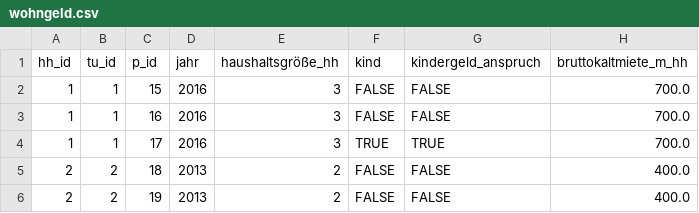
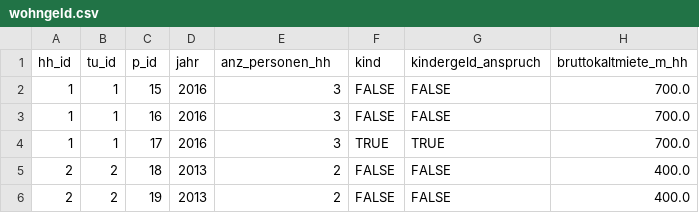
Before and after one commit to iza-institute-of-labor-economics/gettsim, a CSV file: src/_gettsim_tests/test_data/wohngeld.csv, drawn as a sheet; only a part is shown; the diff names each change by its address in the sheet, - before the commit and + after, or states it on an @@ line.

```diff
--- a/src/_gettsim_tests/test_data/wohngeld.csv
+++ b/src/_gettsim_tests/test_data/wohngeld.csv
-E1: haushaltsgröße_hh
+E1: anz_personen_hh
```
Also changed, not shown: src/_gettsim_tests/test_data/arbeitsl_geld.csv, src/_gettsim_tests/test_data/benefit_checks.csv, 32 other files.
